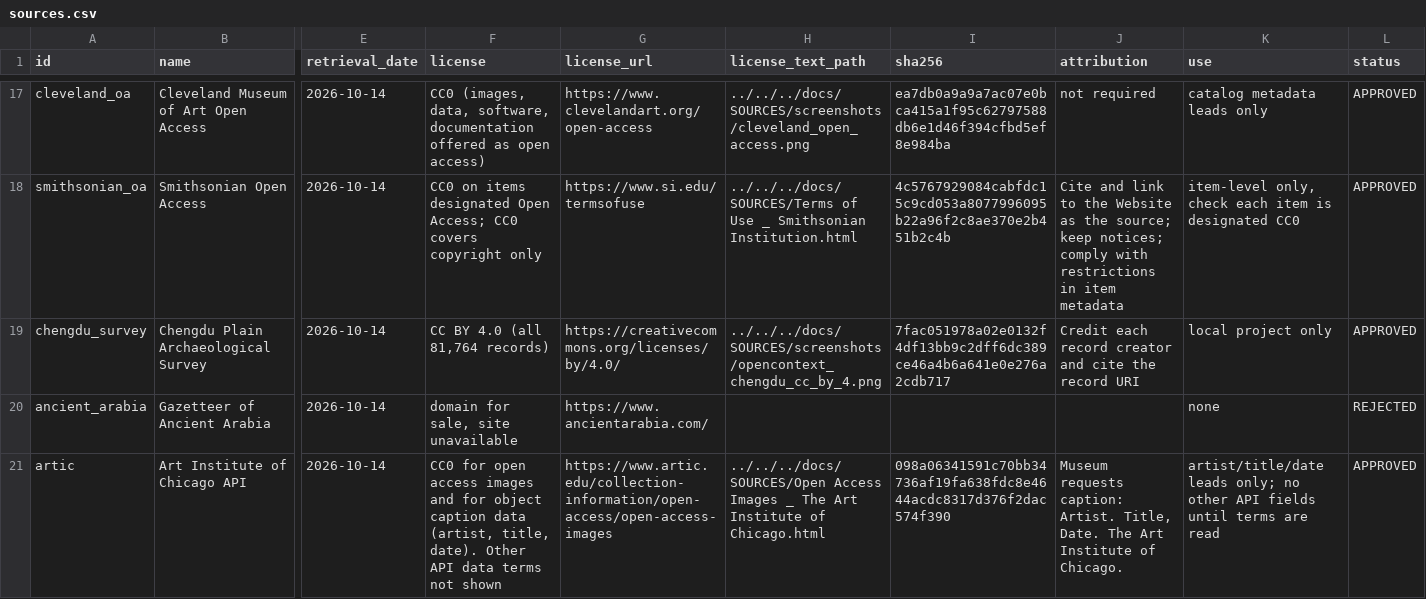
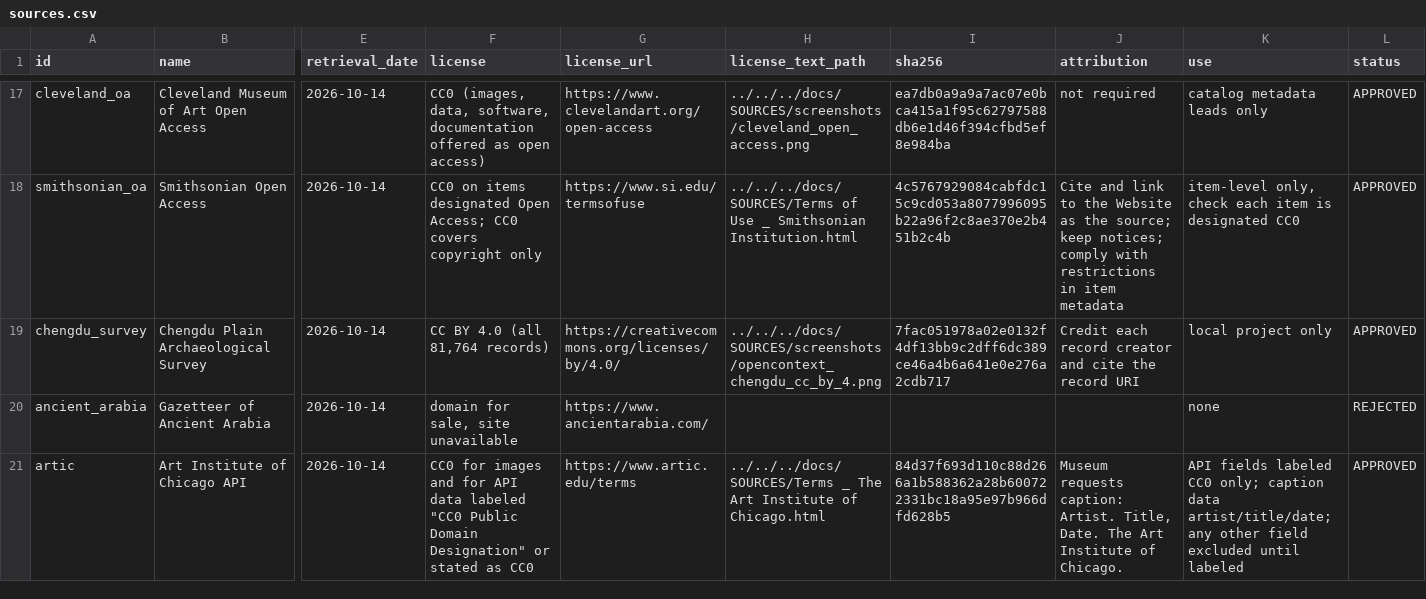
Before and after one commit to TheCascadian/WrektBurgerEngine, a CSV file: tools/map500bce/provenance/sources.csv, drawn as a sheet; only a part is shown, gaps mark what is left out; the diff names each change by its address in the sheet, - before the commit and + after, or states it on an @@ line.

Commit message:
Record Art Institute terms; note MesoRAD evidence gap

```diff
--- a/tools/map500bce/provenance/sources.csv
+++ b/tools/map500bce/provenance/sources.csv
-F21 (license): CC0 for open access images and for object caption data (artist, title, date). Other API data terms not shown
+F21 (license): CC0 for images and for API data labeled "CC0 Public Domain Designation" or stated as CC0
-G21 (license_url): https://www.artic.edu/collection-information/open-access/open-access-images
+G21 (license_url): https://www.artic.edu/terms
-H21 (license_text_path): ../../../docs/SOURCES/Open Access Images _ The…
+H21 (license_text_path): ../../../docs/SOURCES/Terms _ The…
-I21 (sha256): 098a06341591c70bb34736af19fa638fdc8e4644acdc8317d376f2dac574f390
+I21 (sha256): 84d37f693d110c88d266a1b588362a28b600722331bc18a95e97b966dfd628b5
-K21 (use): artist/title/date leads only; no other API fields until terms are read
+K21 (use): API fields labeled CC0 only; caption data artist/title/date; any other field excluded until labeled
```
Also changed, not shown: 3 other files.
